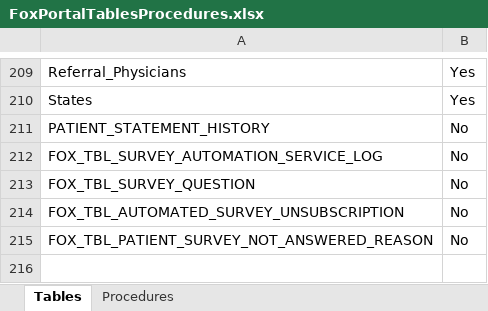
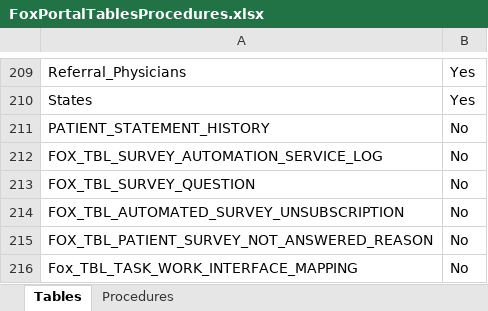
Before and after one commit to ItsSalmanId/XploreADoorAPI, an Excel workbook: FoxRehabilitationAPI/About Project/FoxPortalTablesProcedures.xlsx, sheet Tables, drawn as a sheet; only a part is shown, gaps mark what is left out; values as stored, in another font and other column widths than the file's, no borders; the diff names each change by its address in the sheet, - before the commit and + after, or states it on an @@ line.

Commit message:
MS7 - Add Table in Excel - DB Schema by Salman

```diff
--- a/FoxRehabilitationAPI/About Project/FoxPortalTablesProcedures.xlsx (sheet Tables)
+++ b/FoxRehabilitationAPI/About Project/FoxPortalTablesProcedures.xlsx (sheet Tables)
+row 216: Fox_TBL_TASK_WORK_INTERFACE_MAPPING | No
```
